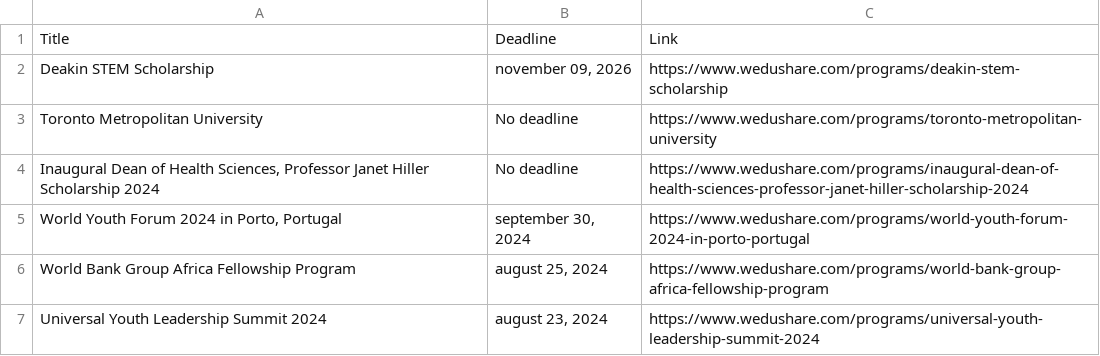
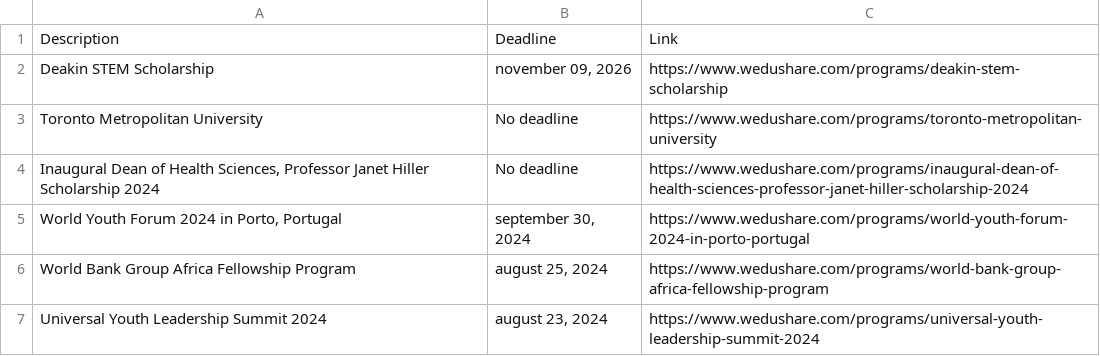
Before and after one commit to SuongKhonmarady/Sracp_Data, a CSV file: Scraped_data_from_wedushare.csv, drawn as a sheet; only a part is shown.

```diff
--- a/Scraped_data_from_wedushare.csv
+++ b/Scraped_data_from_wedushare.csv
@@ -1,2 +1,2 @@
-Title,Deadline,Link
+Description,Deadline,Link
 Deakin STEM Scholarship,"november 09, 2026",https://www.wedushare.com/programs/deakin-stem-scholarship
```
Also changed, not shown: Feature_Programs_data.csv, 23 other files.
